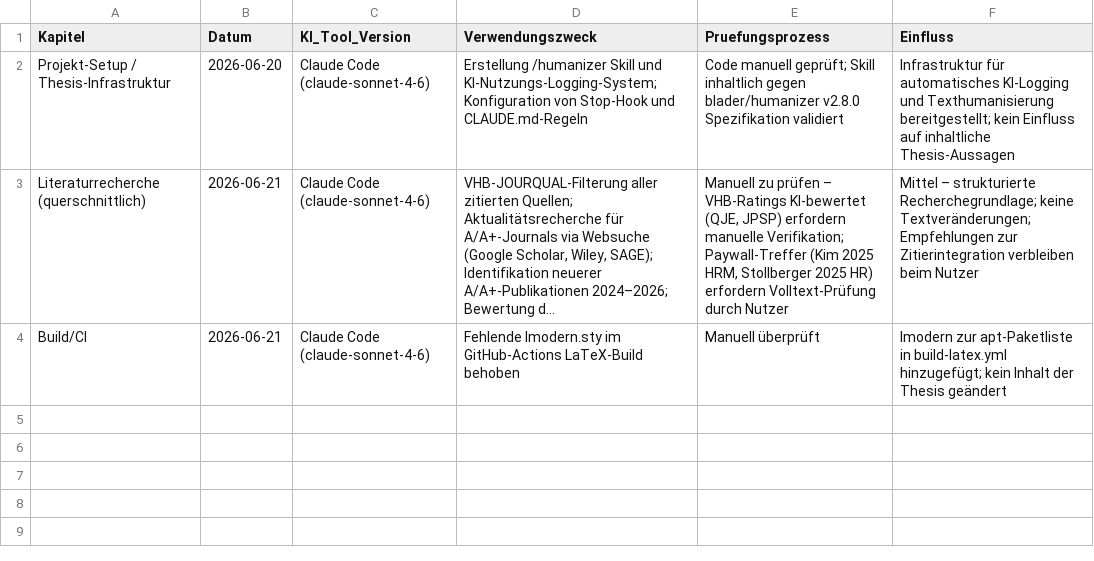
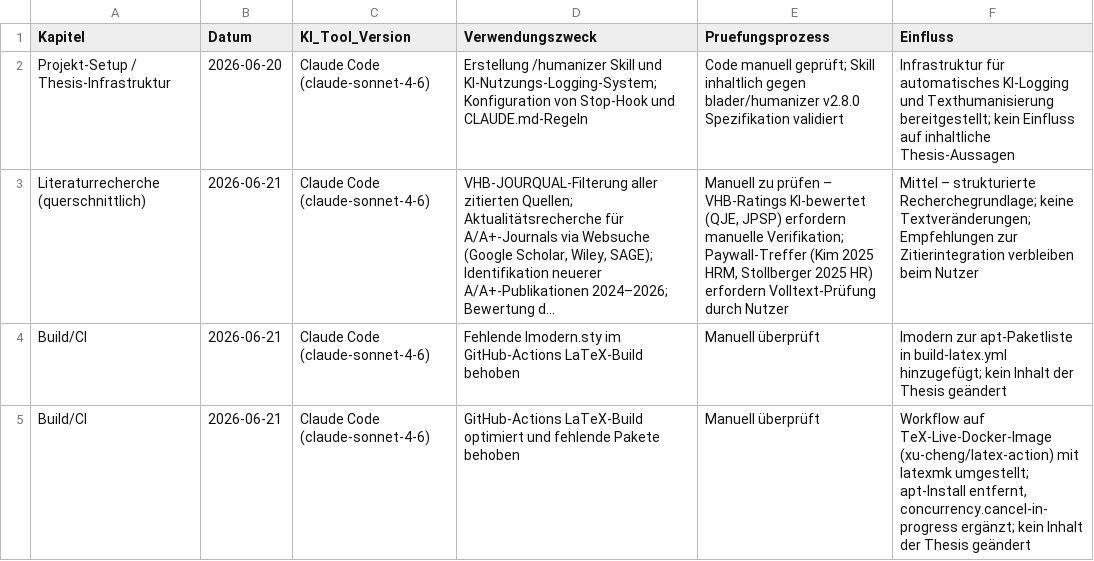
Before and after one commit to joshmaerk/Master-Thesis, a CSV file: utils/ki_nutzung.csv, drawn as a sheet; long unchanged cells end in …; the diff names each change by its address in the sheet, - before the commit and + after, or states it on an @@ line.

```diff
--- a/utils/ki_nutzung.csv
+++ b/utils/ki_nutzung.csv
+row 5: Build/CI | 2026-06-21 | Claude Code (claude-sonnet-4-6) | GitHub-Actions LaTeX-Build optimiert und fehlende Pakete behoben | Manuell überprüft | Workflow auf TeX-Live-Docker-Image (xu-cheng/latex-action) mit latexmk umgestellt; apt-Install entfernt, concurrency.cancel-in-progress ergänzt; kein Inhalt der Thesis geändert
```
Also changed, not shown: 1 other file.
